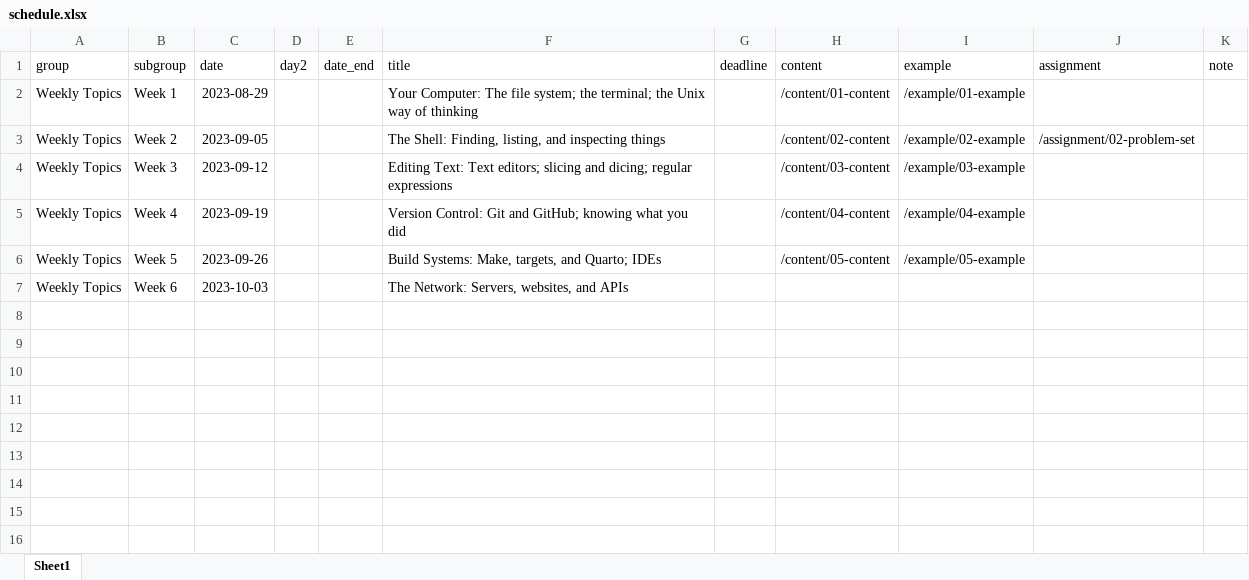
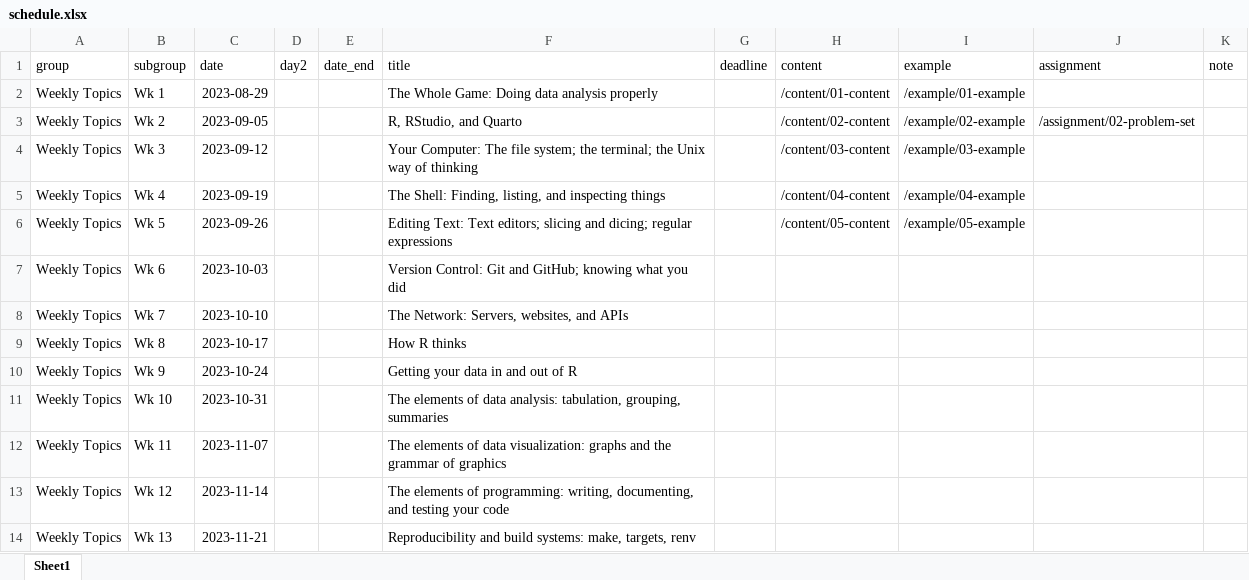
Before and after one commit to kjhealy/mptc, an Excel workbook: data/schedule.xlsx, sheet Sheet1, drawn as a sheet; values as stored, in another font and other column widths than the file's, no borders; addresses are those after the commit; the diff names each change by its address in the sheet, - before the commit and + after, or states it on an @@ line.

```diff
--- a/data/schedule.xlsx (sheet Sheet1)
+++ b/data/schedule.xlsx (sheet Sheet1)
-B2 (subgroup): Week 1
+B2 (subgroup): Wk 1
-F2 (title): Your Computer: The file system; the terminal; the Unix way of thinking
+F2 (title): The Whole Game: Doing data analysis properly
-B3 (subgroup): Week 2
+B3 (subgroup): Wk 2
-F3 (title): The Shell: Finding, listing, and inspecting things
+F3 (title): R, RStudio, and Quarto
-B4 (subgroup): Week 3
+B4 (subgroup): Wk 3
-F4 (title): Editing Text: Text editors; slicing and dicing; regular expressions
+F4 (title): Your Computer: The file system; the terminal; the Unix way of thinking
-B5 (subgroup): Week 4
+B5 (subgroup): Wk 4
-F5 (title): Version Control: Git and GitHub; knowing what you did
+F5 (title): The Shell: Finding, listing, and inspecting things
-B6 (subgroup): Week 5
+B6 (subgroup): Wk 5
-F6 (title): Build Systems: Make, targets, and Quarto; IDEs
+F6 (title): Editing Text: Text editors; slicing and dicing; regular expressions
+row 7: Weekly Topics | Wk 6 | 2023-10-03 |  |  | Version Control: Git and GitHub; knowing what you did
-B8 (subgroup): Week 6
+B8 (subgroup): Wk 7
-C8 (date): 2023-10-03
+C8 (date): 2023-10-10
+row 9: Weekly Topics | Wk 8 | 2023-10-17 |  |  | How R thinks
+row 10: Weekly Topics | Wk 9 | 2023-10-24 |  |  | Getting your data in and out of R
+row 11: Weekly Topics | Wk 10 | 2023-10-31 |  |  | The elements of data analysis: tabulation, grouping, summaries
+row 12: Weekly Topics | Wk 11 | 2023-11-07 |  |  | The elements of data visualization: graphs and the grammar of graphics
+row 13: Weekly Topics | Wk 12 | 2023-11-14 |  |  | The elements of programming: writing, documenting, and testing your code
+row 14: Weekly Topics | Wk 13 | 2023-11-21 |  |  | Reproducibility and build systems: make, targets, renv
```
Also changed, not shown: 12 other files.
